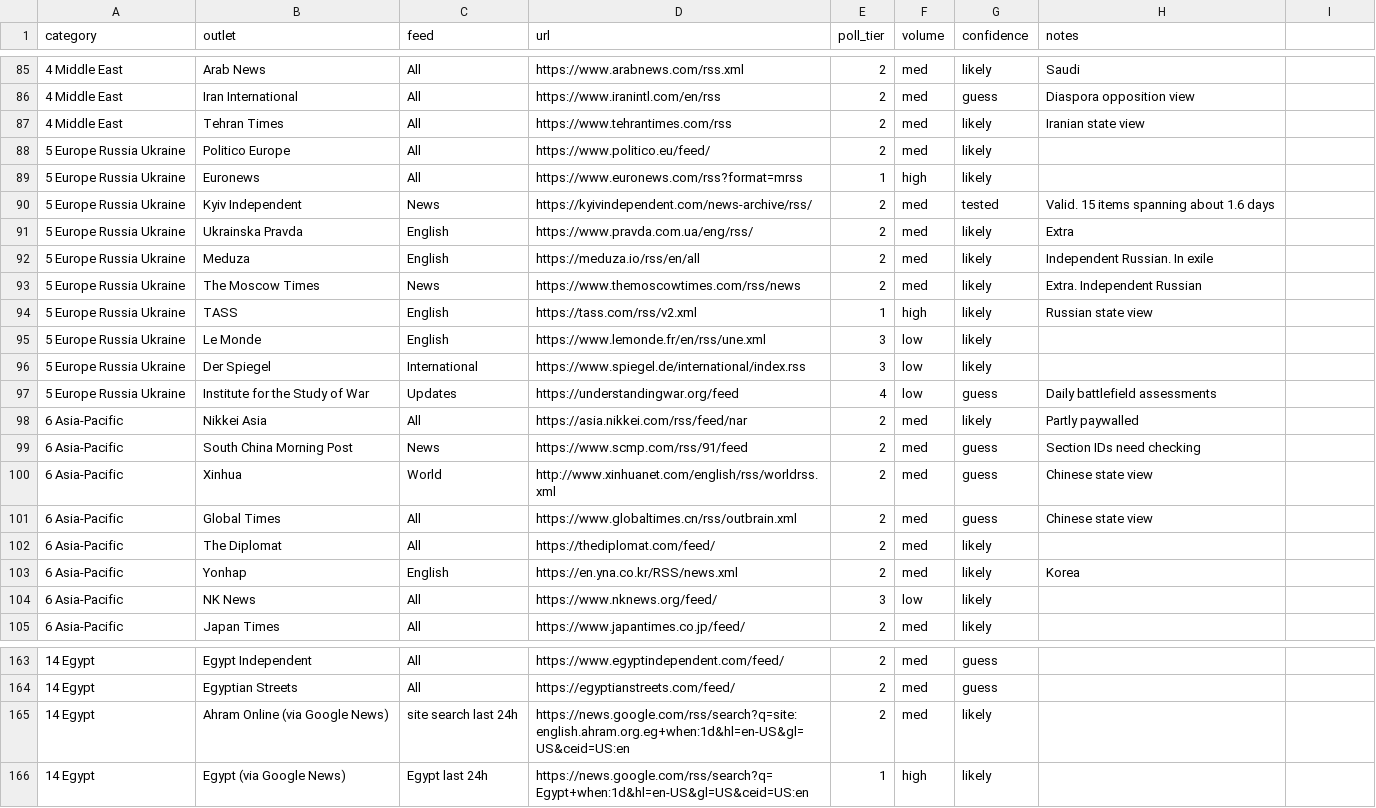
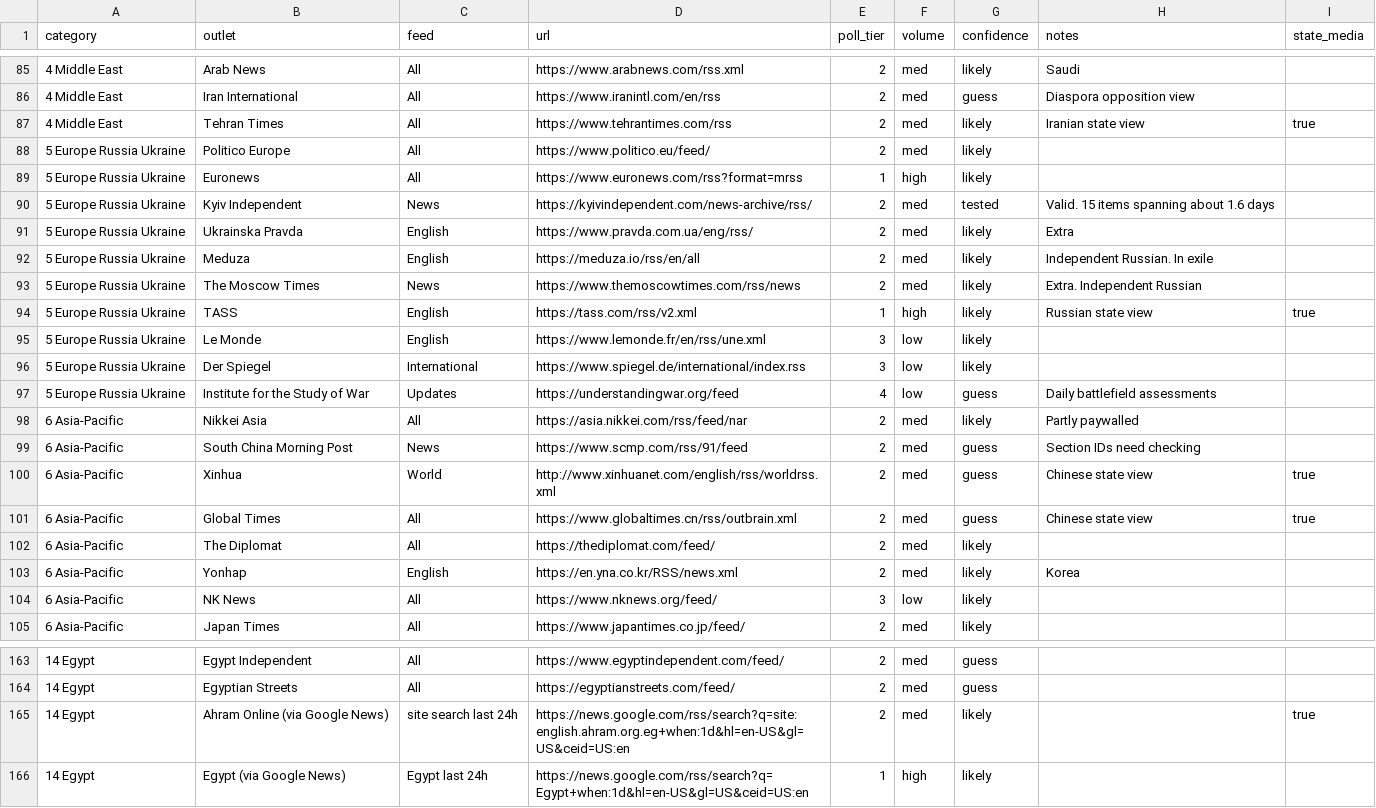
Before and after one commit to ygnassim96/early-bird, a CSV file: feeds.csv, drawn as a sheet; only a part is shown, gaps mark what is left out; the diff names each change by its address in the sheet, - before the commit and + after, or states it on an @@ line.

Commit message:
Add state_media column to feeds.csv
Flags TASS, Tehran Times, Xinhua, Global Times and Ahram Online as
state-affiliated so the tagger can set source_type from the feed list
instead of Gemini's inconsistent guess.

```diff
--- a/feeds.csv
+++ b/feeds.csv
-I1: (empty)
+I1: state_media
-I87 (state_media): (empty)
+I87 (state_media): true
-I94 (state_media): (empty)
+I94 (state_media): true
-I100:I101 (state_media): (empty)
+I100:I101 (state_media): true
-I165 (state_media): (empty)
+I165 (state_media): true
```
